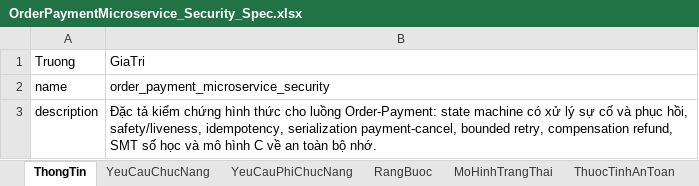
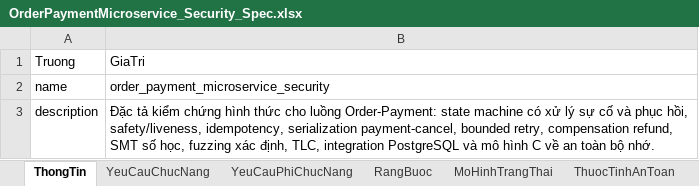
Before and after one commit to HoagnPham/OrderPaymentMicroservice, an Excel workbook: OrderPaymentMicroservice_Security_Spec.xlsx, sheet ThongTin, drawn as a sheet; values as stored, in another font and other column widths than the file's, no borders; the diff names each change by its address in the sheet, - before the commit and + after, or states it on an @@ line.

```diff
--- a/OrderPaymentMicroservice_Security_Spec.xlsx (sheet ThongTin)
+++ b/OrderPaymentMicroservice_Security_Spec.xlsx (sheet ThongTin)
-B3: …SMT số học và mô…
+B3: …SMT số học, fuzzing xác định, TLC, integration PostgreSQL và mô…
```
Also changed, not shown: sheet TestCase, sheet MoHinhTrangThai, sheet LoaiTruLanNhau, sheet ThuocTinhAnToan, sheet HamSinhMa, sheet YeuCauChucNang, 23 other files.
